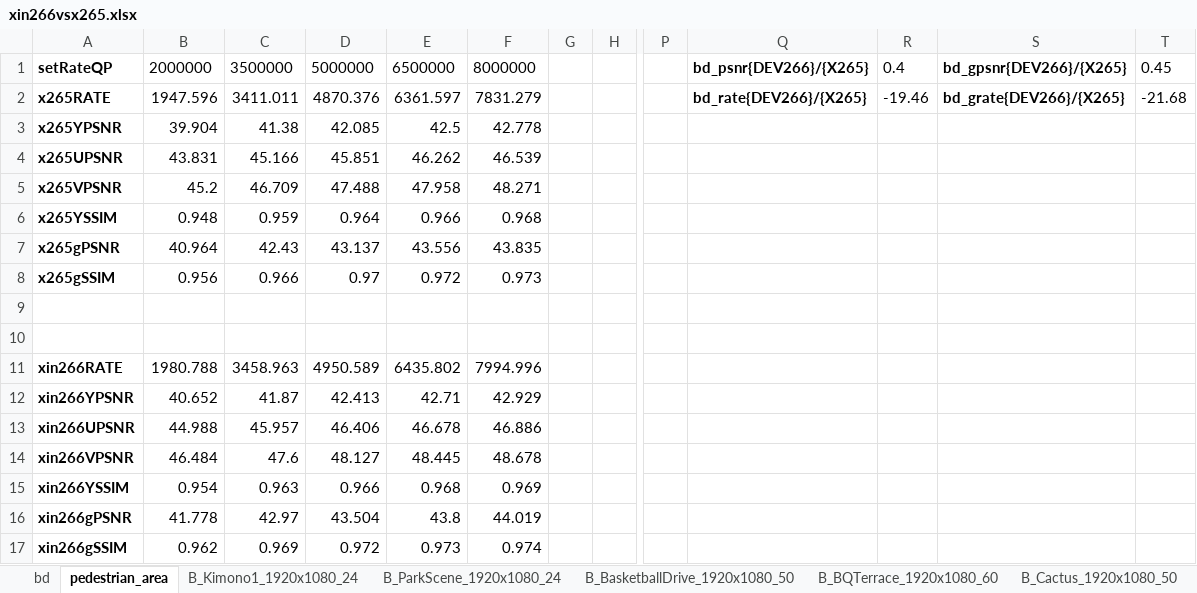
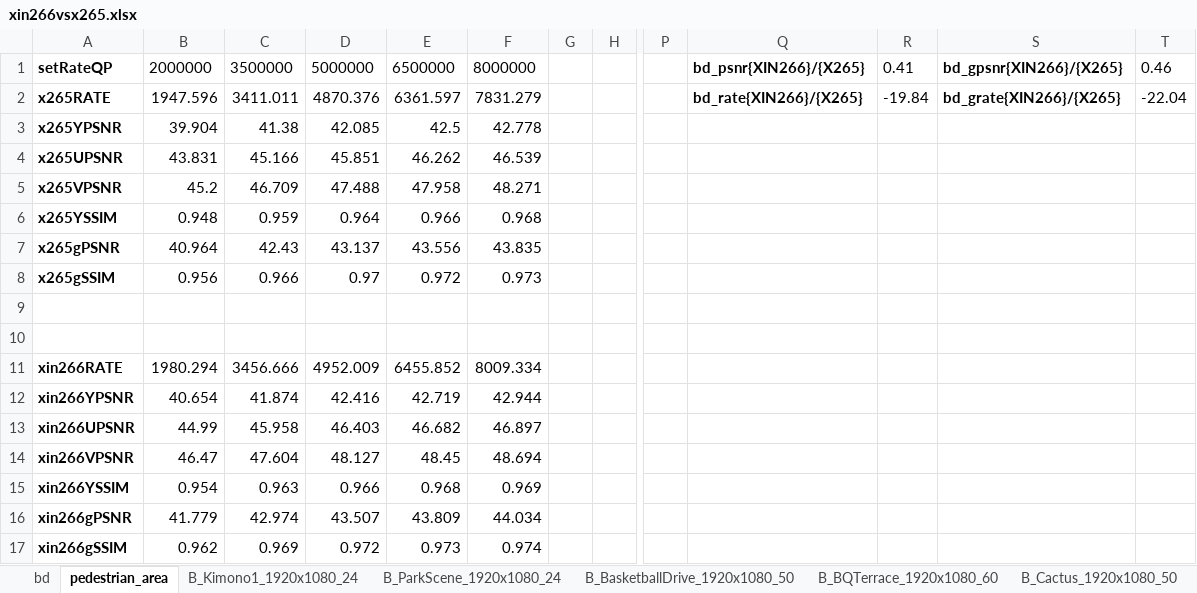
Before and after one commit to pigpeppa/xin26x, an Excel workbook: doc/xin266vsx265.xlsx, sheet pedestrian_area, drawn as a sheet; only a part is shown, gaps mark what is left out; values as stored, in another font and other column widths than the file's, no borders; charts and pictures not drawn; the diff names each change by its address in the sheet, - before the commit and + after, or states it on an @@ line.

```diff
--- a/doc/xin266vsx265.xlsx (sheet pedestrian_area)
+++ b/doc/xin266vsx265.xlsx (sheet pedestrian_area)
-Q1: bd_psnr{DEV266}/{X265}
+Q1: bd_psnr{XIN266}/{X265}
-R1: 0.4
+R1: 0.41
-S1: bd_gpsnr{DEV266}/{X265}
+S1: bd_gpsnr{XIN266}/{X265}
-T1: 0.45
+T1: 0.46
-Q2: bd_rate{DEV266}/{X265}
+Q2: bd_rate{XIN266}/{X265}
-R2: -19.46
+R2: -19.84
-S2: bd_grate{DEV266}/{X265}
+S2: bd_grate{XIN266}/{X265}
-T2: -21.68
+T2: -22.04
-B11: 1980.788
+B11: 1980.294
-C11: 3458.963
+C11: 3456.666
-D11: 4950.589
+D11: 4952.009
-E11: 6435.802
+E11: 6455.852
-F11: 7994.996
+F11: 8009.334
-B12: 40.652
+B12: 40.654
-C12: 41.87
+C12: 41.874
-D12: 42.413
+D12: 42.416
-E12: 42.71
+E12: 42.719
-F12: 42.929
+F12: 42.944
-B13: 44.988
+B13: 44.99
-C13: 45.957
+C13: 45.958
-D13: 46.406
+D13: 46.403
-E13: 46.678
+E13: 46.682
-F13: 46.886
+F13: 46.897
-B14: 46.484
+B14: 46.47
-C14: 47.6
+C14: 47.604
-E14: 48.445
+E14: 48.45
-F14: 48.678
+F14: 48.694
-B16: 41.778
+B16: 41.779
-C16: 42.97
+C16: 42.974
-D16: 43.504
+D16: 43.507
-E16: 43.8
+E16: 43.809
-F16: 44.019
+F16: 44.034
```
Also changed, not shown: sheet bd, sheet B_BQTerrace_1920x1080_60, sheet B_ParkScene_1920x1080_24, sheet B_Cactus_1920x1080_50, sheet B_Kimono1_1920x1080_24, sheet B_BasketballDrive_1920x1080_50, charts or pictures, 1 other file.
